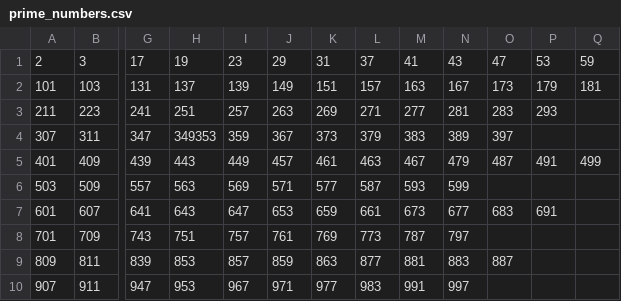
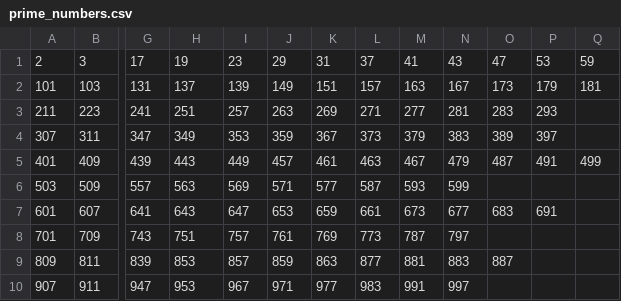
Before and after one commit to jaymarichua/quant-q-a, a CSV file: prime_numbers.csv, drawn as a sheet; only a part is shown, gaps mark what is left out; the diff names each change by its address in the sheet, - before the commit and + after, or states it on an @@ line.

Commit message:
Update prime_numbers.csv

```diff
--- a/prime_numbers.csv
+++ b/prime_numbers.csv
-H4: 349353
+H4: 349
-I4: 359
+I4: 353
-J4: 367
+J4: 359
-K4: 373
+K4: 367
-L4: 379
+L4: 373
-M4: 383
+M4: 379
-N4: 389
+N4: 383
-O4: 397
+O4: 389
-P4: (empty)
+P4: 397
```
